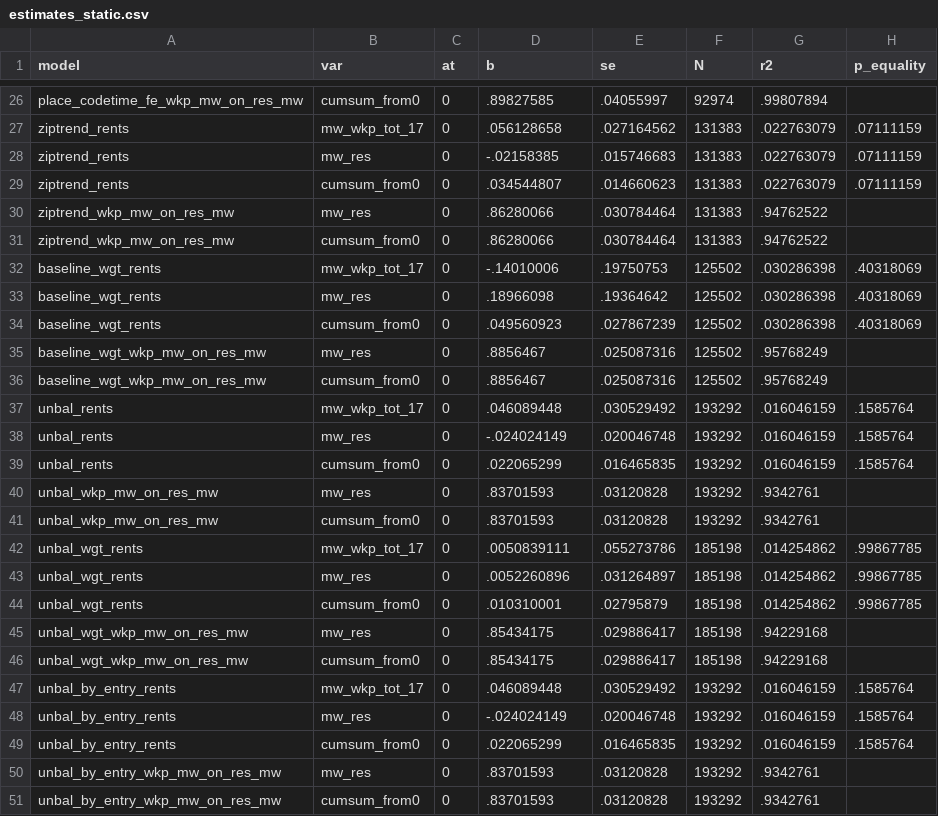
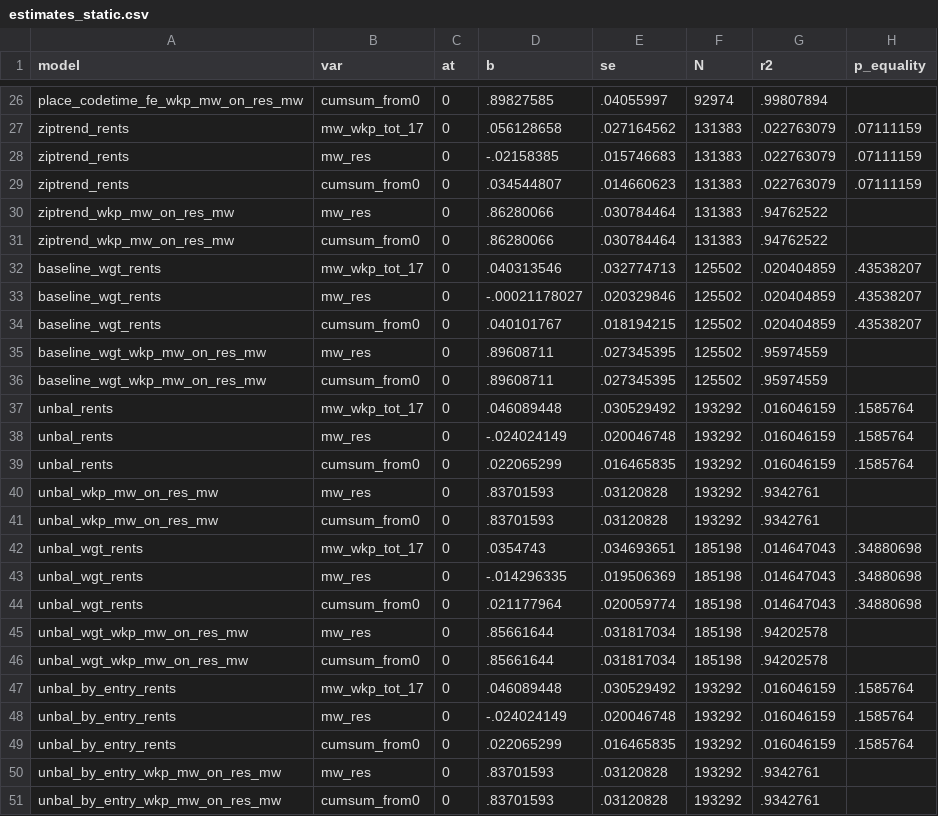
Before and after one commit to diegogentilepassaro/min_wage_rent, a CSV file: analysis/fd_robustness/output/estimates_static.csv, drawn as a sheet; only a part is shown, gaps mark what is left out; the diff covers the shown part only.

```diff
--- a/analysis/fd_robustness/output/estimates_static.csv
+++ b/analysis/fd_robustness/output/estimates_static.csv
@@ -31,7 +31,7 @@ ziptrend_wkp_mw_on_res_mw,mw_res,0,.86280066,.030784464,131383,.94762522,
 ziptrend_wkp_mw_on_res_mw,cumsum_from0,0,.86280066,.030784464,131383,.94762522,
-baseline_wgt_rents,mw_wkp_tot_17,0,-.14010006,.19750753,125502,.030286398,.40318069
-baseline_wgt_rents,mw_res,0,.18966098,.19364642,125502,.030286398,.40318069
-baseline_wgt_rents,cumsum_from0,0,.049560923,.027867239,125502,.030286398,.40318069
-baseline_wgt_wkp_mw_on_res_mw,mw_res,0,.8856467,.025087316,125502,.95768249,
-baseline_wgt_wkp_mw_on_res_mw,cumsum_from0,0,.8856467,.025087316,125502,.95768249,
+baseline_wgt_rents,mw_wkp_tot_17,0,.040313546,.032774713,125502,.020404859,.43538207
+baseline_wgt_rents,mw_res,0,-.00021178027,.020329846,125502,.020404859,.43538207
+baseline_wgt_rents,cumsum_from0,0,.040101767,.018194215,125502,.020404859,.43538207
+baseline_wgt_wkp_mw_on_res_mw,mw_res,0,.89608711,.027345395,125502,.95974559,
+baseline_wgt_wkp_mw_on_res_mw,cumsum_from0,0,.89608711,.027345395,125502,.95974559,
 unbal_rents,mw_wkp_tot_17,0,.046089448,.030529492,193292,.016046159,.1585764
@@ -41,7 +41,7 @@ unbal_wkp_mw_on_res_mw,mw_res,0,.83701593,.03120828,193292,.9342761,
 unbal_wkp_mw_on_res_mw,cumsum_from0,0,.83701593,.03120828,193292,.9342761,
-unbal_wgt_rents,mw_wkp_tot_17,0,.0050839111,.055273786,185198,.014254862,.99867785
-unbal_wgt_rents,mw_res,0,.0052260896,.031264897,185198,.014254862,.99867785
-unbal_wgt_rents,cumsum_from0,0,.010310001,.02795879,185198,.014254862,.99867785
-unbal_wgt_wkp_mw_on_res_mw,mw_res,0,.85434175,.029886417,185198,.94229168,
-unbal_wgt_wkp_mw_on_res_mw,cumsum_from0,0,.85434175,.029886417,185198,.94229168,
+unbal_wgt_rents,mw_wkp_tot_17,0,.0354743,.034693651,185198,.014647043,.34880698
+unbal_wgt_rents,mw_res,0,-.014296335,.019506369,185198,.014647043,.34880698
+unbal_wgt_rents,cumsum_from0,0,.021177964,.020059774,185198,.014647043,.34880698
+unbal_wgt_wkp_mw_on_res_mw,mw_res,0,.85661644,.031817034,185198,.94202578,
+unbal_wgt_wkp_mw_on_res_mw,cumsum_from0,0,.85661644,.031817034,185198,.94202578,
 unbal_by_entry_rents,mw_wkp_tot_17,0,.046089448,.030529492,193292,.016046159,.1585764
```
Also changed, not shown: 36 edited cells elsewhere in this file, 9 other files.
